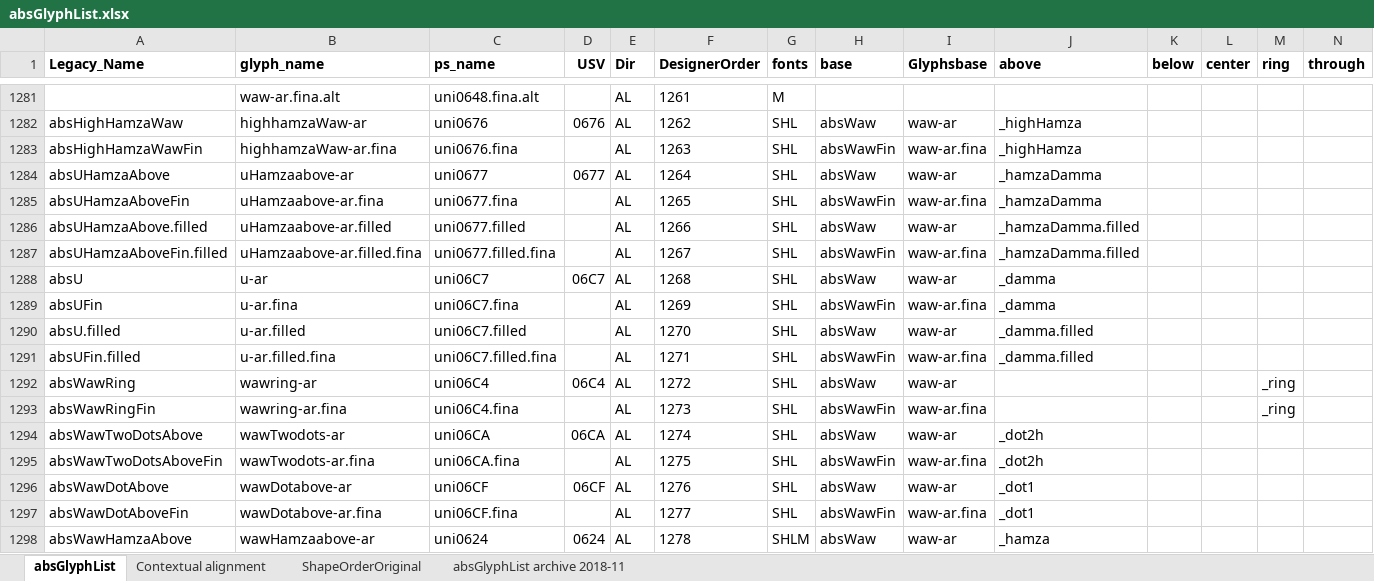
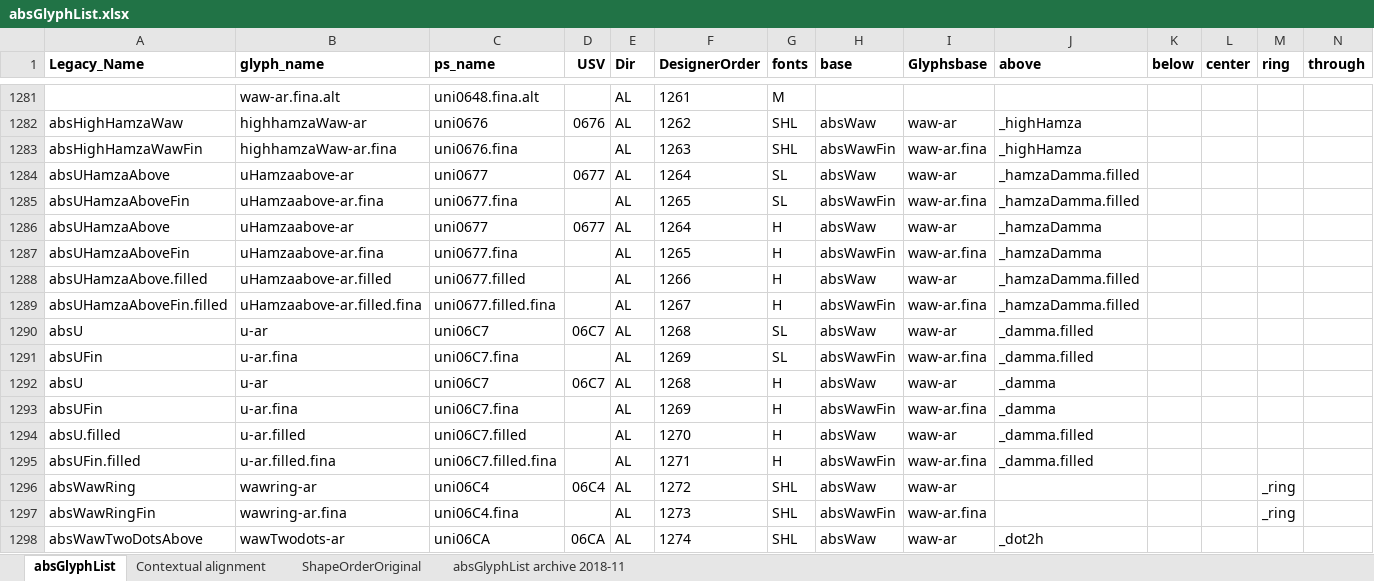
Before and after one commit to silnrsi/font-arab-tools, an Excel workbook: absGlyphList/absGlyphList.xlsx, sheet absGlyphList, drawn as a sheet; only a part is shown, gaps mark what is left out; the shorter side is filled out with more unchanged rows; values as stored, in another font and other column widths than the file's, no borders; charts and pictures not drawn; addresses are those after the commit; rows hold the shown columns only; the diff names each change by its address in the sheet, - before the commit and + after, or states it on an @@ line.

Commit message:
remove cv50 and associated glyphs from Sch & Lateef
Harmattan still includes cv50 -- we'll remove it on the next iteration.

```diff
--- a/absGlyphList/absGlyphList.xlsx (sheet absGlyphList)
+++ b/absGlyphList/absGlyphList.xlsx (sheet absGlyphList)
+row 1284: absUHamzaAbove | uHamzaabove-ar | uni0677 | 0677 | AL | 1264 | SL | absWaw | waw-ar | _hamzaDamma.filled
+row 1285: absUHamzaAboveFin | uHamzaabove-ar.fina | uni0677.fina |  | AL | 1265 | SL | absWawFin | waw-ar.fina | _hamzaDamma.filled
-G1286:G1289 (fonts): SHL
+G1286:G1289 (fonts): H
+row 1290: absU | u-ar | uni06C7 | 06C7 | AL | 1268 | SL | absWaw | waw-ar | _damma.filled
+row 1291: absUFin | u-ar.fina | uni06C7.fina |  | AL | 1269 | SL | absWawFin | waw-ar.fina | _damma.filled
-G1292:G1295 (fonts): SHL
+G1292:G1295 (fonts): H
```
Also changed, not shown: 1 other file.
